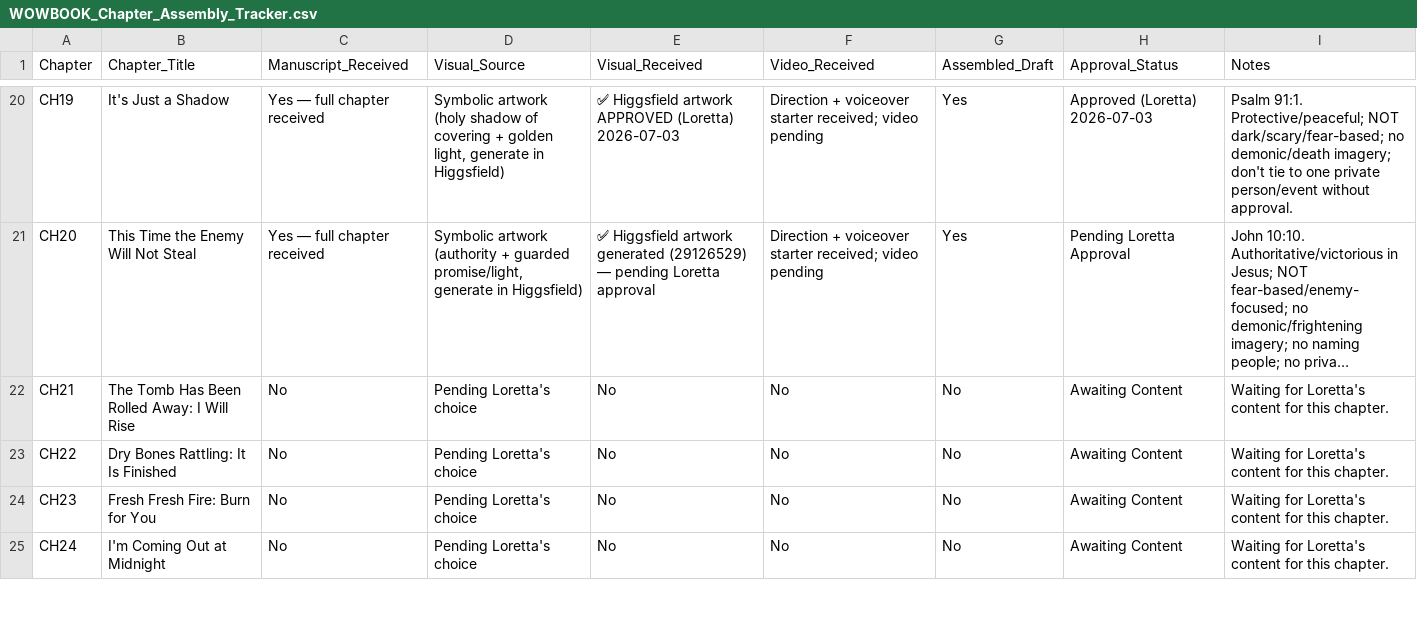
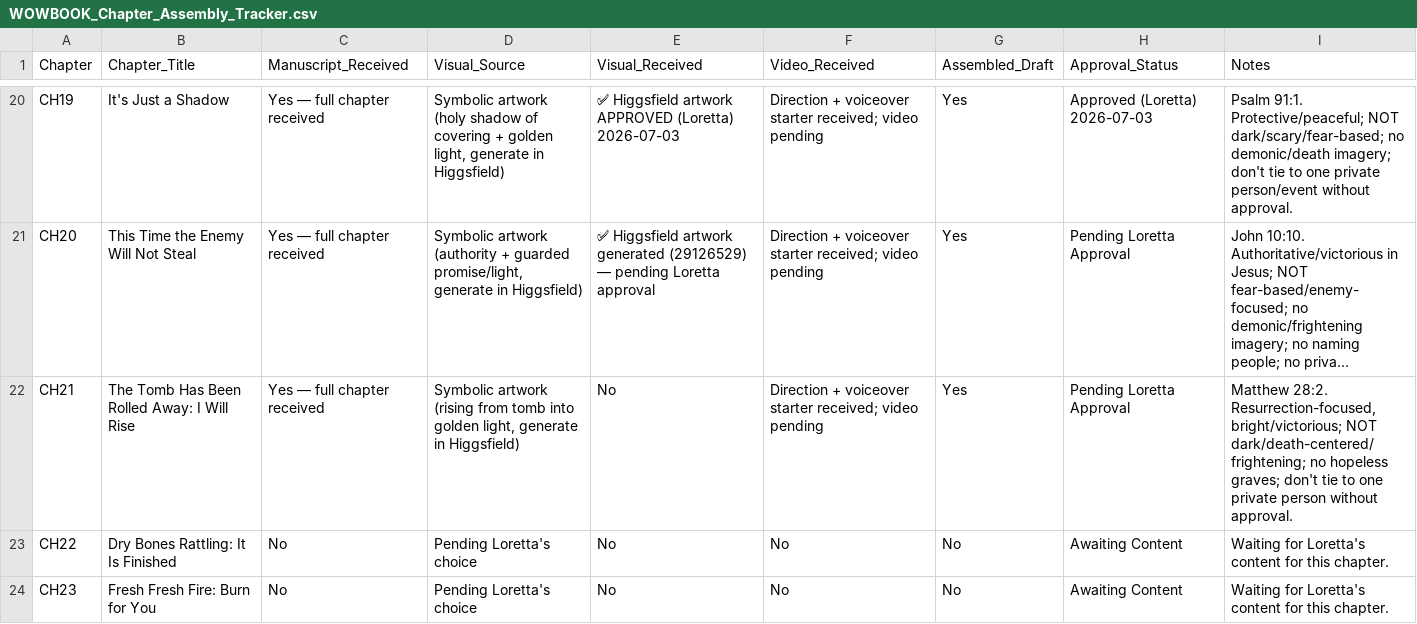
Before and after one commit to hallgross/Onedrive_Folder_Scripts, a CSV file: WOW Book – This Is How You Walk on Water/WOWBOOK_Chapter_Assembly_Tracker.csv, drawn as a sheet; only a part is shown, gaps mark what is left out; the shorter side is filled out with more unchanged rows; long unchanged cells end in …; the diff names each change by its address in the sheet, - before the commit and + after, or states it on an @@ line.

```diff
--- a/WOW Book – This Is How You Walk on Water/WOWBOOK_Chapter_Assembly_Tracker.csv
+++ b/WOW Book – This Is How You Walk on Water/WOWBOOK_Chapter_Assembly_Tracker.csv
-C22 (Manuscript_Received): No
+C22 (Manuscript_Received): Yes — full chapter received
-D22 (Visual_Source): Pending Loretta's choice
+D22 (Visual_Source): Symbolic artwork (rising from tomb into golden light, generate in Higgsfield)
-F22 (Video_Received): No
+F22 (Video_Received): Direction + voiceover starter received; video pending
-G22 (Assembled_Draft): No
+G22 (Assembled_Draft): Yes
-H22 (Approval_Status): Awaiting Content
+H22 (Approval_Status): Pending Loretta Approval
-I22 (Notes): Waiting for Loretta's content for this chapter.
+I22 (Notes): Matthew 28:2. Resurrection-focused, bright/victorious; NOT dark/death-centered/frightening; no hopeless graves; don't tie to one private person without approval.
```
Also changed, not shown: WOW Book – This Is How You Walk on Water/WOWBOOK_Production_Map.csv, WOW Book – This Is How You Walk on Water/WOW_Master_Chapters.csv, 4 other files.
